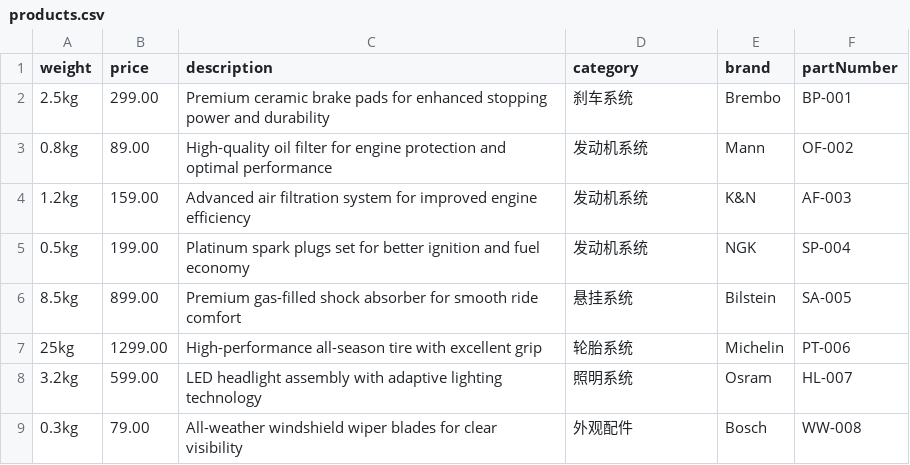
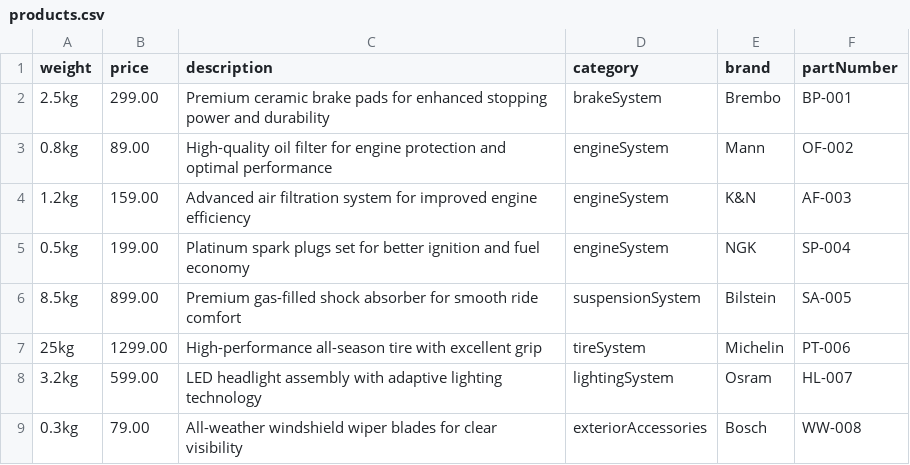
Before and after one commit to Jim-purch/tmt-blog, a CSV file: public/data/products.csv, drawn as a sheet.

```diff
--- a/public/data/products.csv
+++ b/public/data/products.csv
@@ -1,9 +1,9 @@
 weight,price,description,category,brand,partNumber
-2.5kg,299.00,Premium ceramic brake pads for enhanced stopping power and durability,刹车系统,Brembo,BP-001
-0.8kg,89.00,High-quality oil filter for engine protection and optimal performance,发动机系统,Mann,OF-002
-1.2kg,159.00,Advanced air filtration system for improved engine efficiency,发动机系统,K&N,AF-003
-0.5kg,199.00,Platinum spark plugs set for better ignition and fuel economy,发动机系统,NGK,SP-004
-8.5kg,899.00,Premium gas-filled shock absorber for smooth ride comfort,悬挂系统,Bilstein,SA-005
-25kg,1299.00,High-performance all-season tire with excellent grip,轮胎系统,Michelin,PT-006
-3.2kg,599.00,LED headlight assembly with adaptive lighting technology,照明系统,Osram,HL-007
-0.3kg,79.00,All-weather windshield wiper blades for clear visibility,外观配件,Bosch,WW-008
+2.5kg,299.00,Premium ceramic brake pads for enhanced stopping power and durability,brakeSystem,Brembo,BP-001
+0.8kg,89.00,High-quality oil filter for engine protection and optimal performance,engineSystem,Mann,OF-002
+1.2kg,159.00,Advanced air filtration system for improved engine efficiency,engineSystem,K&N,AF-003
+0.5kg,199.00,Platinum spark plugs set for better ignition and fuel economy,engineSystem,NGK,SP-004
+8.5kg,899.00,Premium gas-filled shock absorber for smooth ride comfort,suspensionSystem,Bilstein,SA-005
+25kg,1299.00,High-performance all-season tire with excellent grip,tireSystem,Michelin,PT-006
+3.2kg,599.00,LED headlight assembly with adaptive lighting technology,lightingSystem,Osram,HL-007
+0.3kg,79.00,All-weather windshield wiper blades for clear visibility,exteriorAccessories,Bosch,WW-008
```
Also changed, not shown: 7 other files.
